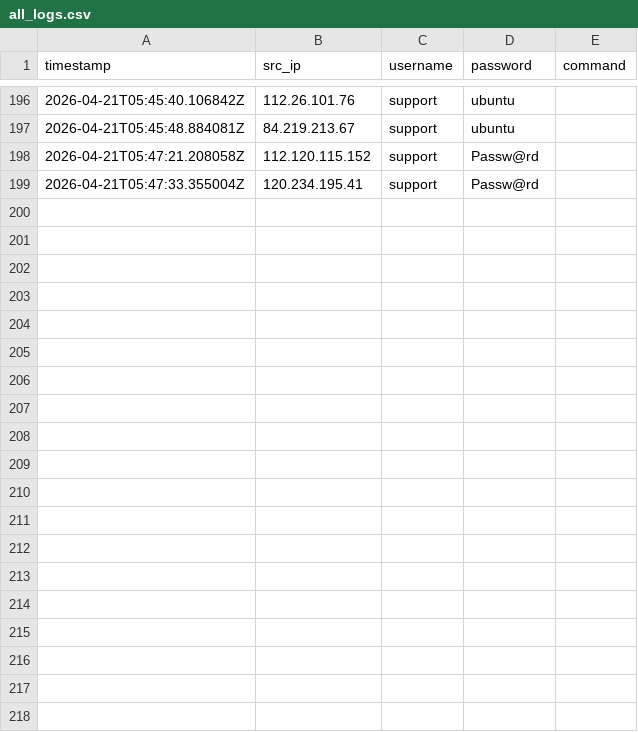
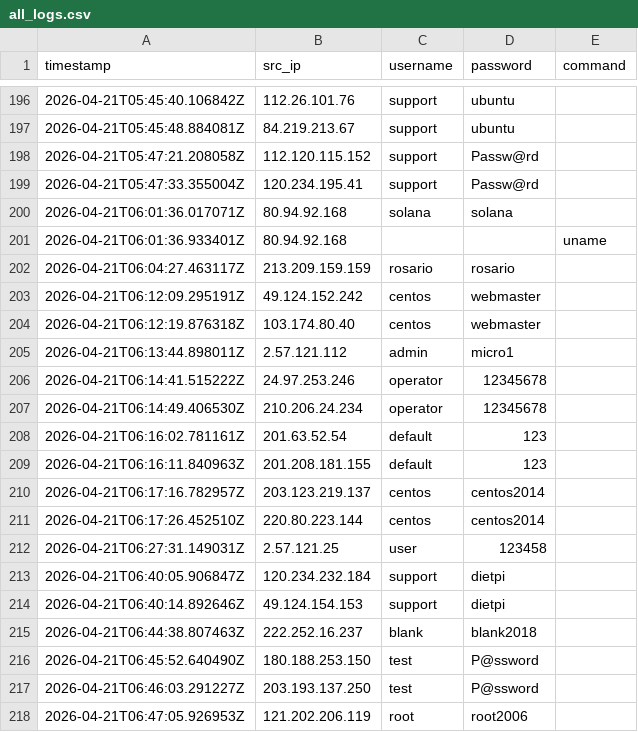
Before and after one commit to Prabhath-de/cowrie-analysis, a CSV file: csv/all_logs.csv, drawn as a sheet; only a part is shown, gaps mark what is left out; the diff covers the shown part only; the diff names each change by its address in the sheet, - before the commit and + after, or states it on an @@ line.

```diff
--- a/csv/all_logs.csv
+++ b/csv/all_logs.csv
+row 200: 2026-04-21T06:01:36.017071Z | 80.94.92.168 | solana | solana
+row 201: 2026-04-21T06:01:36.933401Z | 80.94.92.168 |  |  | uname
+row 202: 2026-04-21T06:04:27.463117Z | 213.209.159.159 | rosario | rosario
+row 203: 2026-04-21T06:12:09.295191Z | 49.124.152.242 | centos | webmaster
+row 204: 2026-04-21T06:12:19.876318Z | 103.174.80.40 | centos | webmaster
+row 205: 2026-04-21T06:13:44.898011Z | 2.57.121.112 | admin | micro1
+row 206: 2026-04-21T06:14:41.515222Z | 24.97.253.246 | operator | 12345678
+row 207: 2026-04-21T06:14:49.406530Z | 210.206.24.234 | operator | 12345678
+row 208: 2026-04-21T06:16:02.781161Z | 201.63.52.54 | default | 123
+row 209: 2026-04-21T06:16:11.840963Z | 201.208.181.155 | default | 123
+row 210: 2026-04-21T06:17:16.782957Z | 203.123.219.137 | centos | centos2014
+row 211: 2026-04-21T06:17:26.452510Z | 220.80.223.144 | centos | centos2014
+row 212: 2026-04-21T06:27:31.149031Z | 2.57.121.25 | user | 123458
+row 213: 2026-04-21T06:40:05.906847Z | 120.234.232.184 | support | dietpi
+row 214: 2026-04-21T06:40:14.892646Z | 49.124.154.153 | support | dietpi
+row 215: 2026-04-21T06:44:38.807463Z | 222.252.16.237 | blank | blank2018
+row 216: 2026-04-21T06:45:52.640490Z | 180.188.253.150 | test | P@ssword
+row 217: 2026-04-21T06:46:03.291227Z | 203.193.137.250 | test | P@ssword
+row 218: 2026-04-21T06:47:05.926953Z | 121.202.206.119 | root | root2006
```
Also changed, not shown: 30 added rows elsewhere in this file, csv/countries.csv, csv/passwords.csv, 9 other files.
